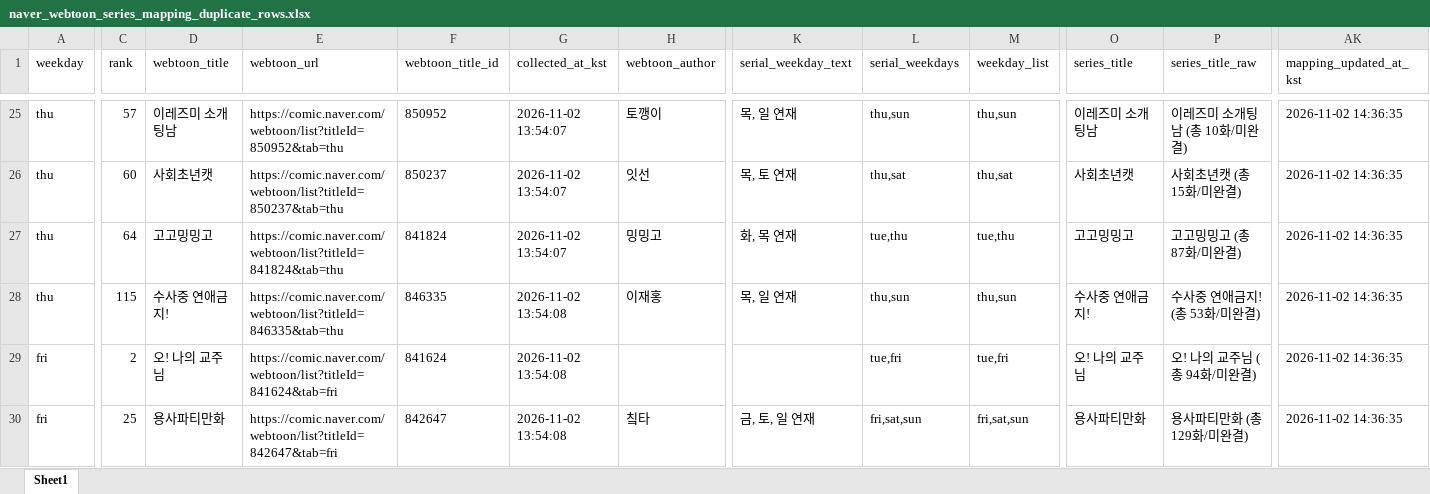
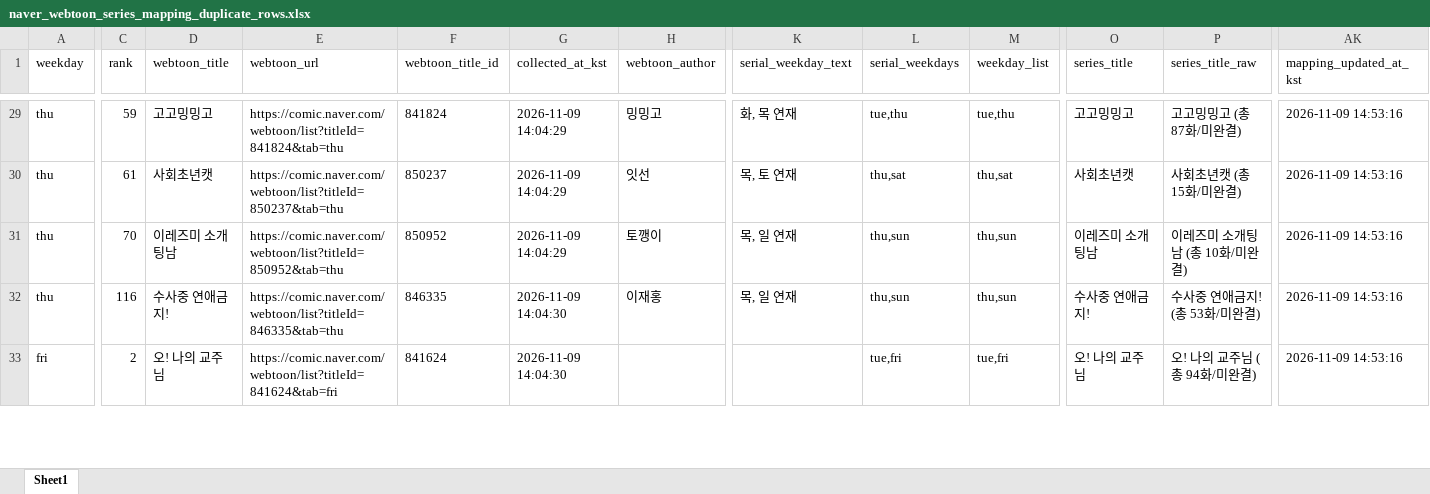
Before and after one commit to johnlee211/web_dash1, an Excel workbook: data/naver_webtoon_series_mapping_duplicate_rows.xlsx, sheet Sheet1, drawn as a sheet; only a part is shown, gaps mark what is left out; values as stored, in another font and other column widths than the file's, no borders; removed rows and columns are numbered as before the commit, all else as after; rows hold the shown columns only; the diff covers the shown part only; the diff names each change by its address in the sheet, - before the commit and + after, or states it on an @@ line.

```diff
--- a/data/naver_webtoon_series_mapping_duplicate_rows.xlsx (sheet Sheet1)
+++ b/data/naver_webtoon_series_mapping_duplicate_rows.xlsx (sheet Sheet1)
-C29 (rank): 57
+C29 (rank): 59
-D29 (webtoon_title): 이레즈미 소개팅남
+D29 (webtoon_title): 고고밍밍고
-E29 (webtoon_url): https://comic.naver.com/webtoon/list?titleId=850952&tab=thu
+E29 (webtoon_url): https://comic.naver.com/webtoon/list?titleId=841824&tab=thu
-F29 (webtoon_title_id): 850952
+F29 (webtoon_title_id): 841824
-G29:G31 (collected_at_kst): 2026-11-02 13:54:07
+G29:G31 (collected_at_kst): 2026-11-09 14:04:29
-H29 (webtoon_author): 토깽이
+H29 (webtoon_author): 밍밍고
-K29 (serial_weekday_text): 목, 일 연재
+K29 (serial_weekday_text): 화, 목 연재
-L29 (serial_weekdays): thu,sun
+L29 (serial_weekdays): tue,thu
-M29 (weekday_list): thu,sun
+M29 (weekday_list): tue,thu
-O29 (series_title): 이레즈미 소개팅남
+O29 (series_title): 고고밍밍고
-P29 (series_title_raw): 이레즈미 소개팅남 (총 10화/미완결)
+P29 (series_title_raw): 고고밍밍고 (총 87화/미완결)
-AK29:AK33 (mapping_updated_at_kst): 2026-11-02 14:36:35
+AK29:AK33 (mapping_updated_at_kst): 2026-11-09 14:53:16
-C30 (rank): 60
+C30 (rank): 61
-C31 (rank): 64
+C31 (rank): 70
-D31 (webtoon_title): 고고밍밍고
+D31 (webtoon_title): 이레즈미 소개팅남
-E31 (webtoon_url): https://comic.naver.com/webtoon/list?titleId=841824&tab=thu
+E31 (webtoon_url): https://comic.naver.com/webtoon/list?titleId=850952&tab=thu
-F31 (webtoon_title_id): 841824
+F31 (webtoon_title_id): 850952
-H31 (webtoon_author): 밍밍고
+H31 (webtoon_author): 토깽이
-K31 (serial_weekday_text): 화, 목 연재
+K31 (serial_weekday_text): 목, 일 연재
-L31 (serial_weekdays): tue,thu
+L31 (serial_weekdays): thu,sun
-M31 (weekday_list): tue,thu
+M31 (weekday_list): thu,sun
-O31 (series_title): 고고밍밍고
+O31 (series_title): 이레즈미 소개팅남
-P31 (series_title_raw): 고고밍밍고 (총 87화/미완결)
+P31 (series_title_raw): 이레즈미 소개팅남 (총 10화/미완결)
-C32 (rank): 115
+C32 (rank): 116
-G32:G33 (collected_at_kst): 2026-11-02 13:54:08
+G32:G33 (collected_at_kst): 2026-11-09 14:04:30
-row 30: fri | 25 | 용사파티만화 | https://comic.naver.com/webtoon/list?titleId=842647&tab=fri | 842647 | 2026-11-02 13:54:08 | 칰타 | 금, 토, 일 연재 | fri,sat,sun | fri,sat,sun | 용사파티만화 | 용사파티만화 (총 129화/미완결) | 2026-11-02 14:36:35
```
Also changed, not shown: 9 added rows, 3 removed rows and 146 edited cells elsewhere in this sheet, data/adult_login_required_webtoons_v2.xlsx, data/naver_webtoon_series_productNo_mapping_v2_title_cleaned.xlsx, 9 other files.
